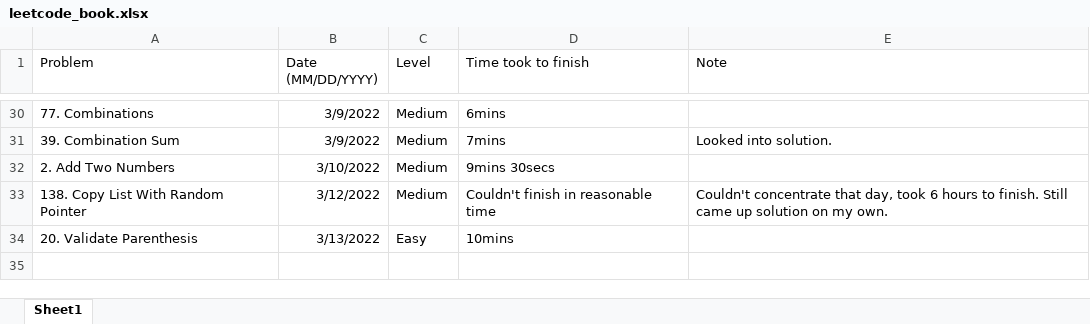
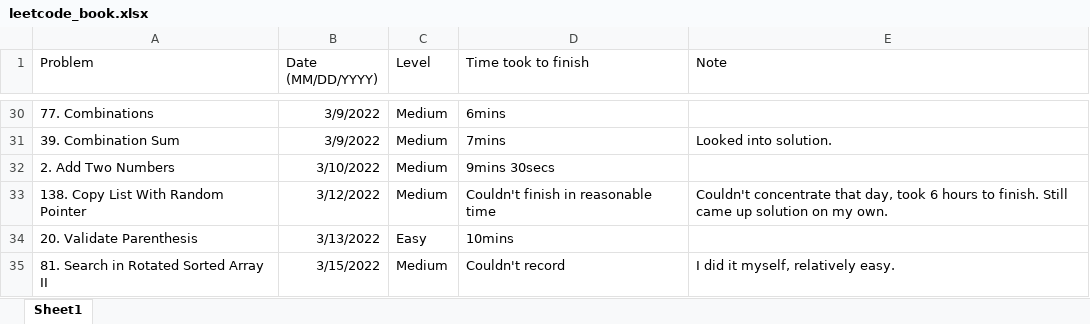
Before and after one commit to JohnPHK/Leetcode, an Excel workbook: leetcode_book.xlsx, sheet Sheet1, drawn as a sheet; only a part is shown, gaps mark what is left out; values as stored, in another font and other column widths than the file's, no borders; the diff names each change by its address in the sheet, - before the commit and + after, or states it on an @@ line.

```diff
--- a/leetcode_book.xlsx (sheet Sheet1)
+++ b/leetcode_book.xlsx (sheet Sheet1)
+row 35: 81. Search in Rotated Sorted Array II | 3/15/2022 | Medium | Couldn't record | I did it myself, relatively easy.
```
Also changed, not shown: 2 other files.
